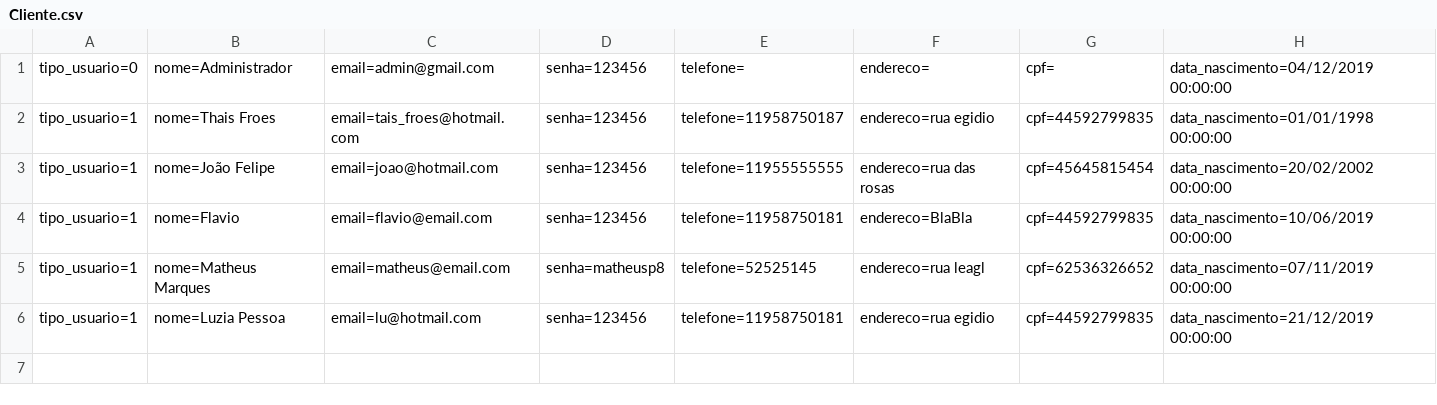
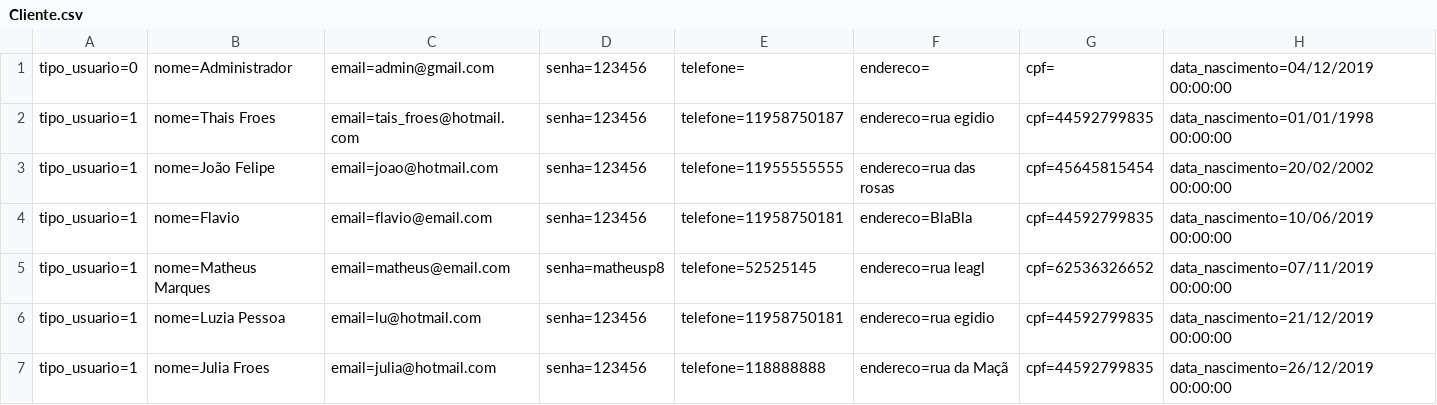
Before and after one commit to ThaisFroes/vai-MVC, a CSV file: Database/Cliente.csv, drawn as a sheet.

```diff
--- a/Database/Cliente.csv
+++ b/Database/Cliente.csv
@@ -6 +6,2 @@ tipo_usuario=1;nome=Matheus Marques;email=matheus@email.com;senha=matheusp8;tele
 tipo_usuario=1;nome=Luzia Pessoa;email=lu@hotmail.com;senha=123456;telefone=11958750181;endereco=rua egidio;cpf=44592799835;data_nascimento=21/12/2019 00:00:00
+tipo_usuario=1;nome=Julia Froes;email=julia@hotmail.com;senha=123456;telefone=118888888;endereco=rua da Maçã;cpf=44592799835;data_nascimento=26/12/2019 00:00:00
```
Also changed, not shown: Database/Pedidos.csv, 44 other files.
